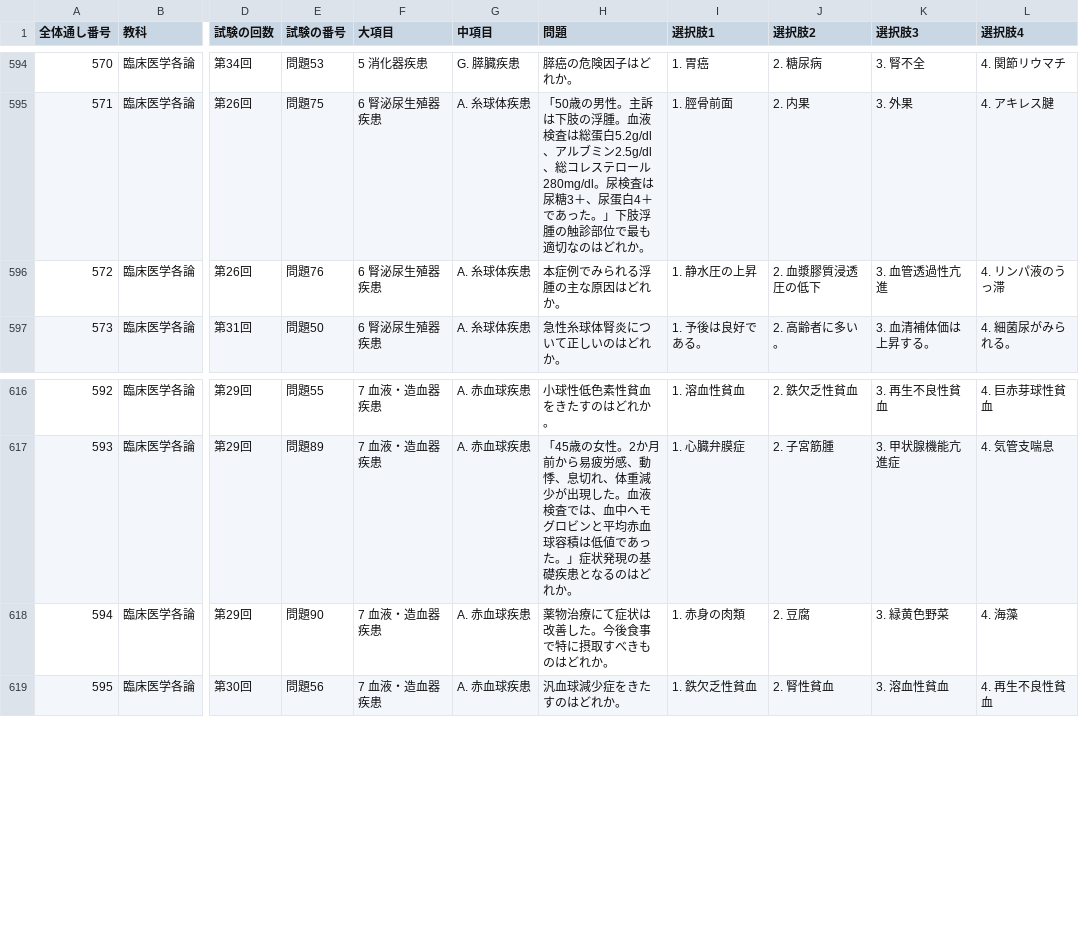
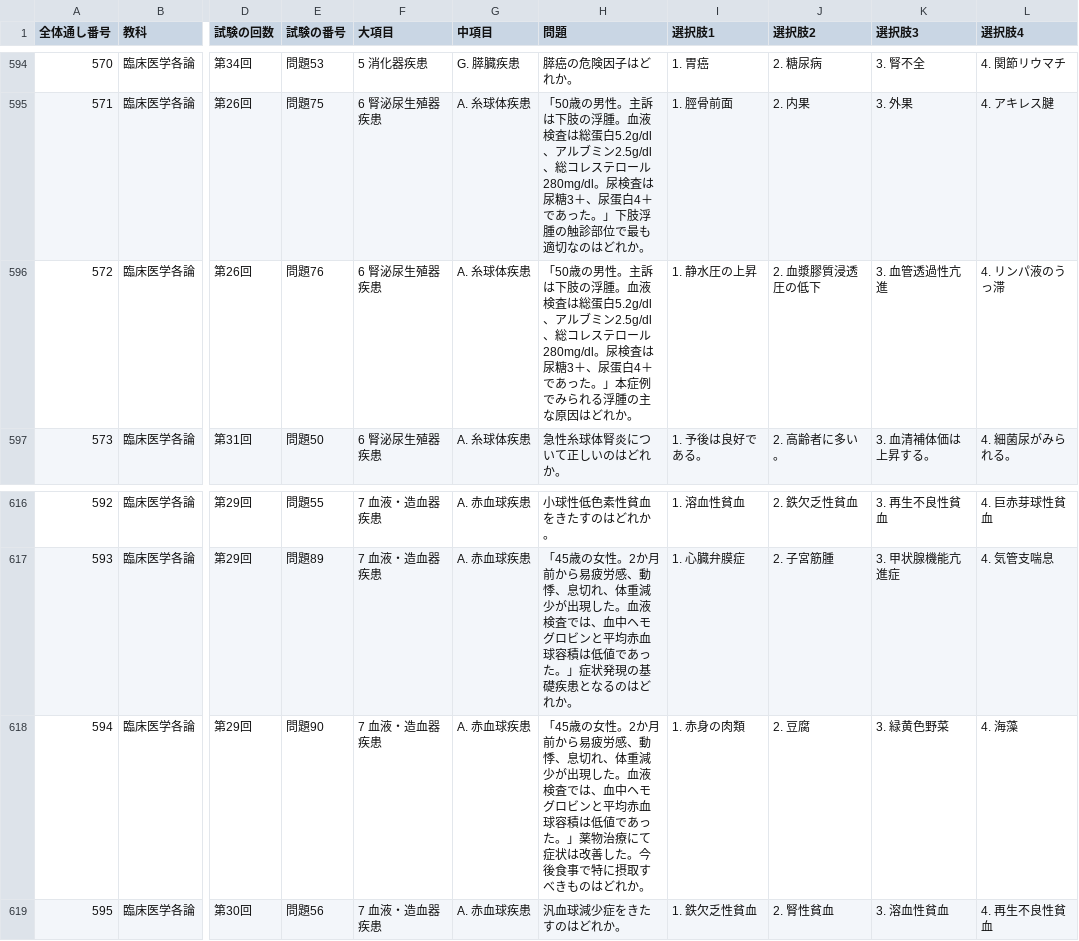
Before and after one commit to kaoman0079-ops/shinkyu_kokusitest, a CSV file: data.csv, drawn as a sheet; only a part is shown, gaps mark what is left out; the diff names each change by its address in the sheet, - before the commit and + after, or states it on an @@ line.

```diff
--- a/data.csv
+++ b/data.csv
-H596 (問題): 本症例で…
+H596 (問題): 「50歳の男性。主訴は下肢の浮腫。血液検査は総蛋白5.2g/dl、アルブミン2.5g/dl、総コレステロール280mg/dl。尿検査は尿糖3＋、尿蛋白4＋であった。」本症例で…
-H618 (問題): 薬物治療…
+H618 (問題): 「45歳の女性。2か月前から易疲労感、動悸、息切れ、体重減少が出現した。血液検査では、血中ヘモグロビンと平均赤血球容積は低値であった。」薬物治療…
```
